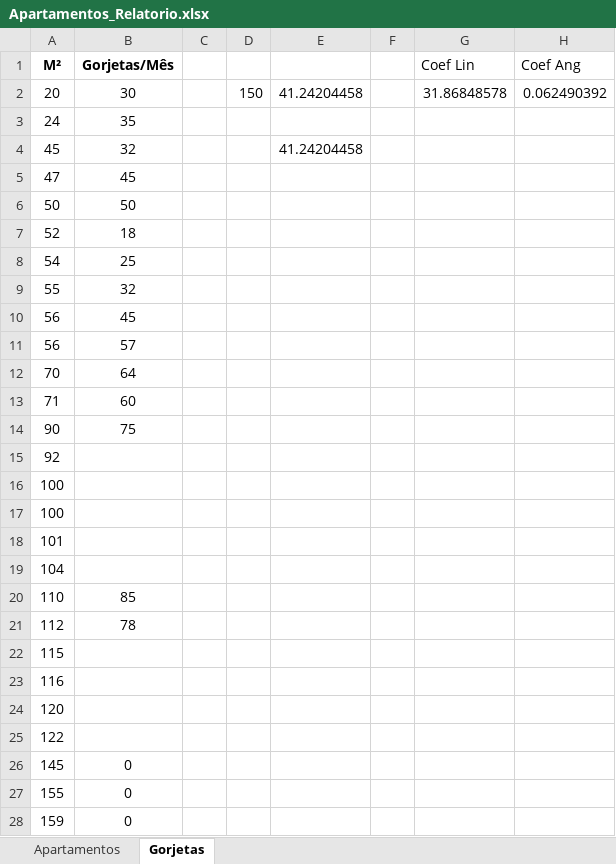
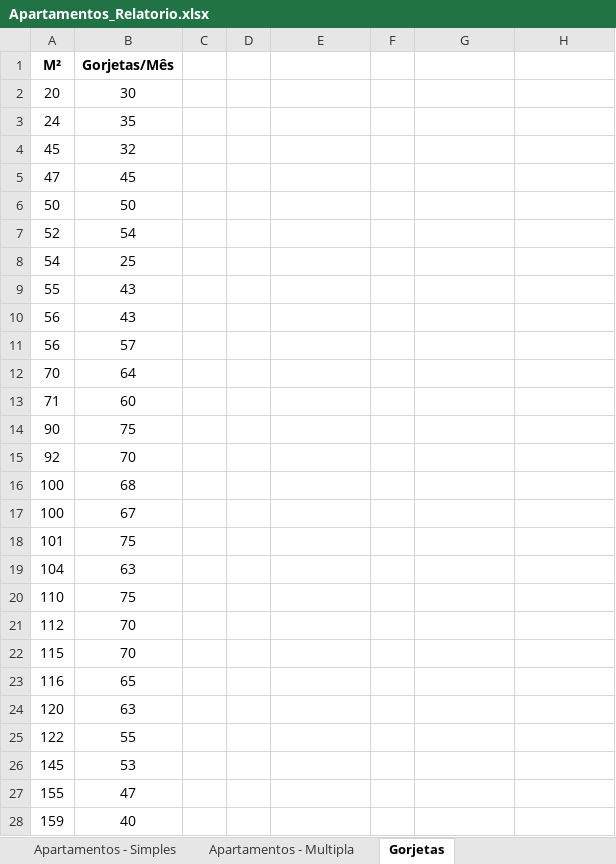
Before and after one commit to allantargino/AzureSolutionlets, an Excel workbook: 01-Prevendo-valores-no-Excel/Apartamentos_Relatorio.xlsx, sheet Gorjetas, drawn as a sheet; only a part is shown; values as stored, in another font and other column widths than the file's, no borders; charts and pictures not drawn; the diff covers the shown part only; the diff names each change by its address in the sheet, - before the commit and + after, or states it on an @@ line.

```diff
--- a/01-Prevendo-valores-no-Excel/Apartamentos_Relatorio.xlsx (sheet Gorjetas)
+++ b/01-Prevendo-valores-no-Excel/Apartamentos_Relatorio.xlsx (sheet Gorjetas)
-sheet tab: Apartamentos
+sheet tab: Apartamentos - Simples
+sheet tab: Apartamentos - Multipla
-G1: Coef Lin
+G1: (empty)
-H1: Coef Ang
+H1: (empty)
-D2: 150
+D2: (empty)
-E2: 41.24204458
+E2: (empty)
-G2: 31.86848578
+G2: (empty)
-H2: 0.062490392
+H2: (empty)
-E4: 41.24204458
+E4: (empty)
-B7 (Gorjetas/Mês): 18
+B7 (Gorjetas/Mês): 54
-B9 (Gorjetas/Mês): 32
+B9 (Gorjetas/Mês): 43
-B10 (Gorjetas/Mês): 45
+B10 (Gorjetas/Mês): 43
-B15 (Gorjetas/Mês): (empty)
+B15 (Gorjetas/Mês): 70
-B16 (Gorjetas/Mês): (empty)
+B16 (Gorjetas/Mês): 68
-B17 (Gorjetas/Mês): (empty)
+B17 (Gorjetas/Mês): 67
-B18 (Gorjetas/Mês): (empty)
+B18 (Gorjetas/Mês): 75
-B19 (Gorjetas/Mês): (empty)
+B19 (Gorjetas/Mês): 63
-B20 (Gorjetas/Mês): 85
+B20 (Gorjetas/Mês): 75
-B21 (Gorjetas/Mês): 78
+B21 (Gorjetas/Mês): 70
-B22 (Gorjetas/Mês): (empty)
+B22 (Gorjetas/Mês): 70
-B23 (Gorjetas/Mês): (empty)
+B23 (Gorjetas/Mês): 65
-B24 (Gorjetas/Mês): (empty)
+B24 (Gorjetas/Mês): 63
-B25 (Gorjetas/Mês): (empty)
+B25 (Gorjetas/Mês): 55
-B26 (Gorjetas/Mês): 0
+B26 (Gorjetas/Mês): 53
-B27 (Gorjetas/Mês): 0
+B27 (Gorjetas/Mês): 47
-B28 (Gorjetas/Mês): 0
+B28 (Gorjetas/Mês): 40
```
Also changed, not shown: 4 edited cells elsewhere in this sheet, sheet Apartamentos - Simples, charts or pictures, 4 other files.
